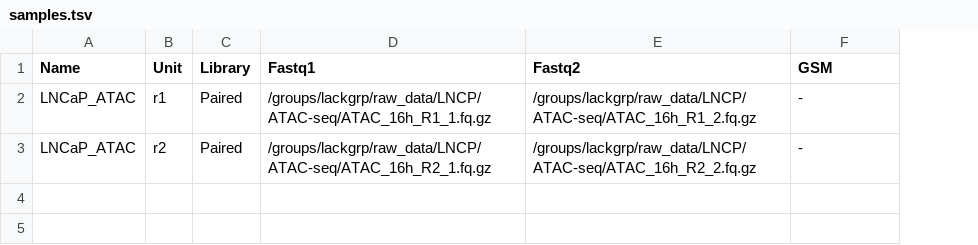
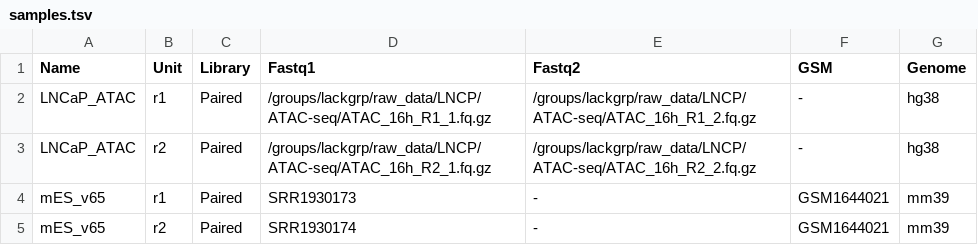
Before and after one commit to lacklab/atacseq-pipeline, a TSV file: config/samples.tsv, drawn as a sheet; the diff names each change by its address in the sheet, - before the commit and + after, or states it on an @@ line.

```diff
--- a/config/samples.tsv
+++ b/config/samples.tsv
+column G (Genome), rows 2-3: hg38 | hg38
+row 4: mES_v65 | r1 | Paired | SRR1930173 | - | GSM1644021 | mm39
+row 5: mES_v65 | r2 | Paired | SRR1930174 | - | GSM1644021 | mm39
```
Also changed, not shown: 4 other files.
